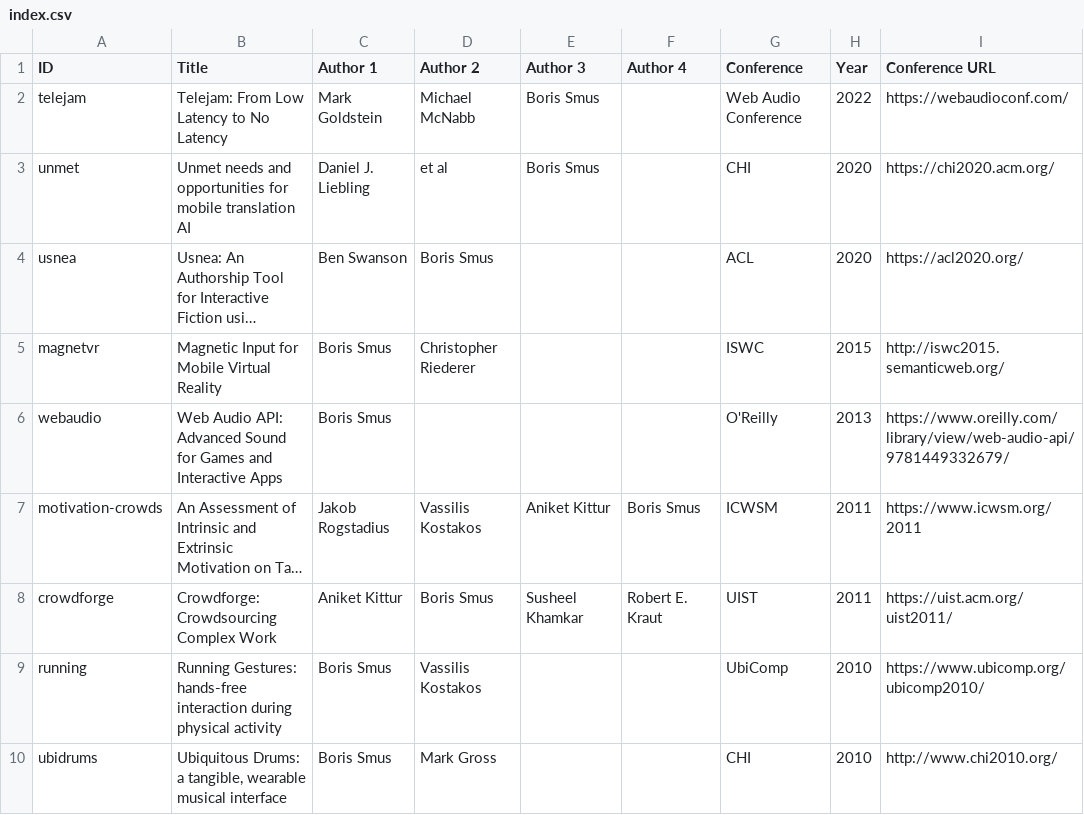
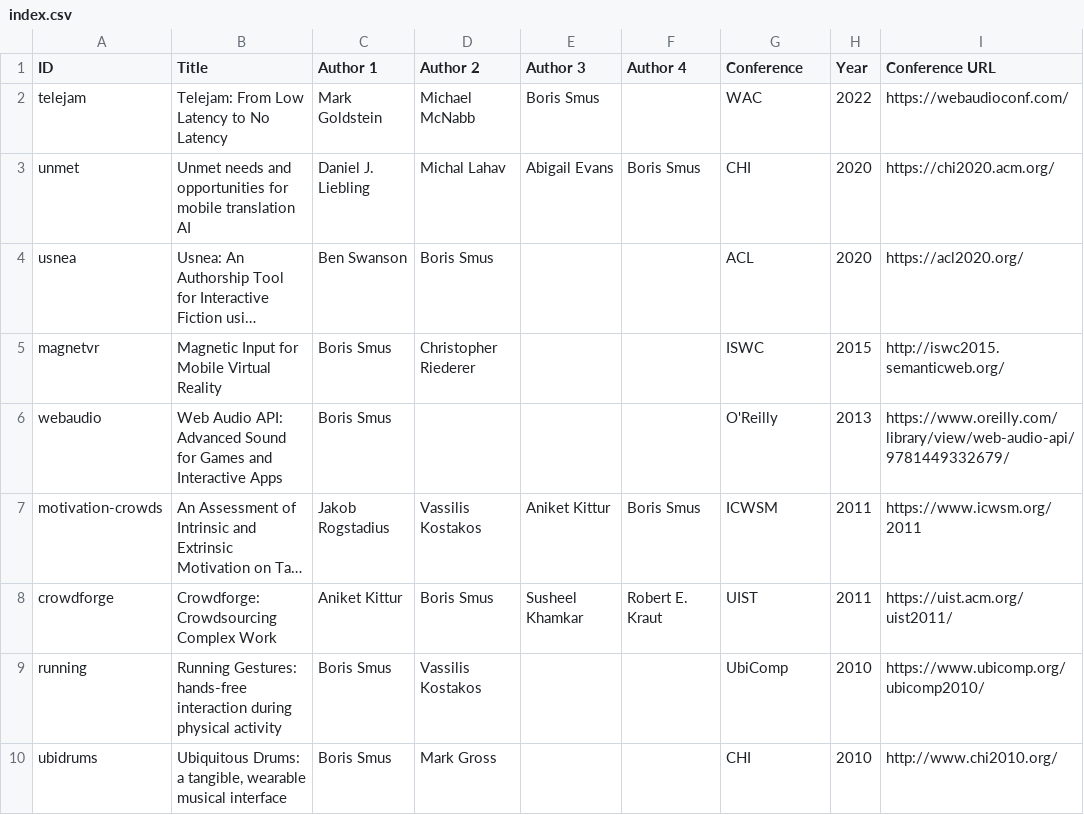
Before and after one commit to borismus/smus.com, a CSV file: content/pages/papers/index.csv, drawn as a sheet; only a part is shown; long unchanged cells end in …; the diff names each change by its address in the sheet, - before the commit and + after, or states it on an @@ line.

Commit message:
cleanup papers data and script

```diff
--- a/content/pages/papers/index.csv
+++ b/content/pages/papers/index.csv
-G2 (Conference): Web Audio Conference
+G2 (Conference): WAC
-D3 (Author 2): et al
+D3 (Author 2): Michal Lahav
-E3 (Author 3): Boris Smus
+E3 (Author 3): Abigail Evans
-F3 (Author 4): (empty)
+F3 (Author 4): Boris Smus
```
Also changed, not shown: 2 other files.
